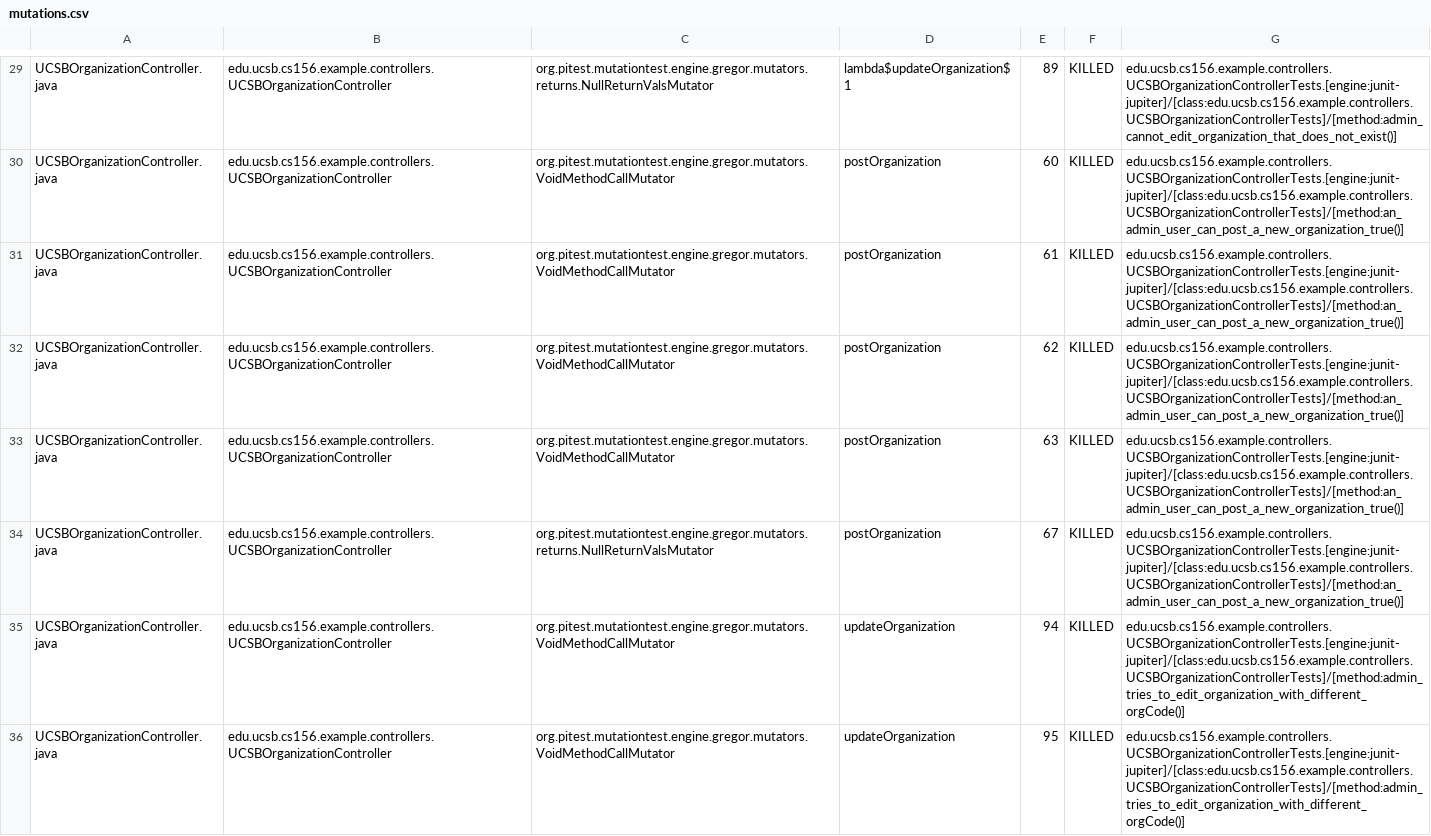
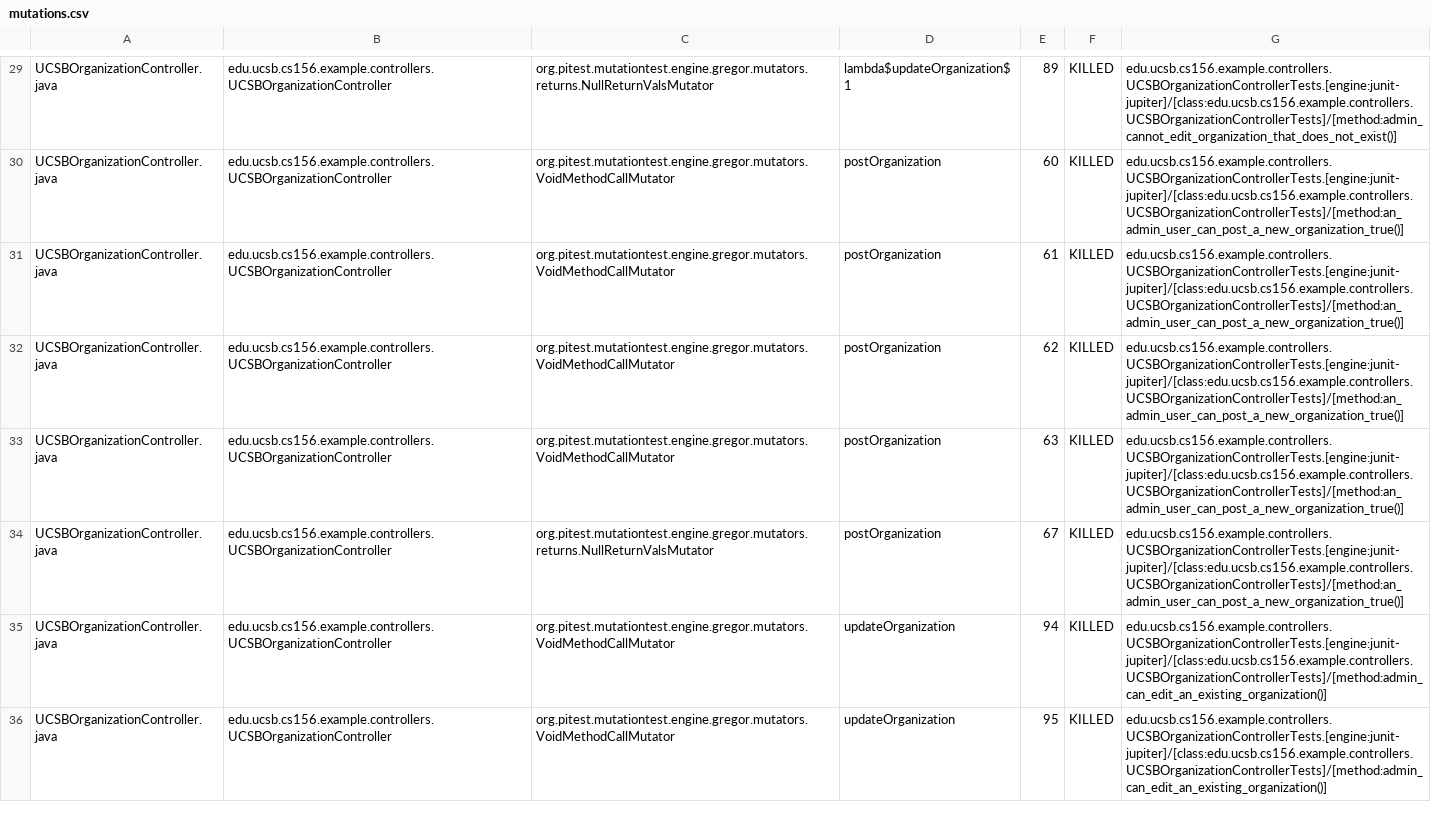
Before and after one commit to ucsb-cs156-f24/team01-f24-09, a CSV file: prs/56/pitest/mutations.csv, drawn as a sheet; only a part is shown, gaps mark what is left out; the diff covers the shown part only.

Commit message:
Deploying to gh-pages from @ ucsb-cs156-f24/team01-f24-09@d895dd8bf43bac036887970e437a433b0b57a0f0 🚀

```diff
--- a/prs/56/pitest/mutations.csv
+++ b/prs/56/pitest/mutations.csv
@@ -34,3 +34,3 @@ UCSBOrganizationController.java,edu.ucsb.cs156.example.controllers.UCSBOrganizat
 UCSBOrganizationController.java,edu.ucsb.cs156.example.controllers.UCSBOrganizationController,org.pitest.mutationtest.engine.gregor.mutators.returns.NullReturnValsMutator,postOrganization,67,KILLED,edu.ucsb.cs156.example.controllers.UCSBOrganizationControllerTests.[engine:junit-jupiter]/[class:edu.ucsb.cs156.example.controllers.UCSBOrganizationControllerTests]/[method:an_admin_user_can_post_a_new_organization_true()]
-UCSBOrganizationController.java,edu.ucsb.cs156.example.controllers.UCSBOrganizationController,org.pitest.mutationtest.engine.gregor.mutators.VoidMethodCallMutator,updateOrganization,94,KILLED,edu.ucsb.cs156.example.controllers.UCSBOrganizationControllerTests.[engine:junit-jupiter]/[class:edu.ucsb.cs156.example.controllers.UCSBOrganizationControllerTests]/[method:admin_tries_to_edit_organization_with_different_orgCode()]
-UCSBOrganizationController.java,edu.ucsb.cs156.example.controllers.UCSBOrganizationController,org.pitest.mutationtest.engine.gregor.mutators.VoidMethodCallMutator,updateOrganization,95,KILLED,edu.ucsb.cs156.example.controllers.UCSBOrganizationControllerTests.[engine:junit-jupiter]/[class:edu.ucsb.cs156.example.controllers.UCSBOrganizationControllerTests]/[method:admin_tries_to_edit_organization_with_different_orgCode()]
+UCSBOrganizationController.java,edu.ucsb.cs156.example.controllers.UCSBOrganizationController,org.pitest.mutationtest.engine.gregor.mutators.VoidMethodCallMutator,updateOrganization,94,KILLED,edu.ucsb.cs156.example.controllers.UCSBOrganizationControllerTests.[engine:junit-jupiter]/[class:edu.ucsb.cs156.example.controllers.UCSBOrganizationControllerTests]/[method:admin_can_edit_an_existing_organization()]
+UCSBOrganizationController.java,edu.ucsb.cs156.example.controllers.UCSBOrganizationController,org.pitest.mutationtest.engine.gregor.mutators.VoidMethodCallMutator,updateOrganization,95,KILLED,edu.ucsb.cs156.example.controllers.UCSBOrganizationControllerTests.[engine:junit-jupiter]/[class:edu.ucsb.cs156.example.controllers.UCSBOrganizationControllerTests]/[method:admin_can_edit_an_existing_organization()]
```
Also changed, not shown: 3 edited cells elsewhere in this file, 13 other files.
